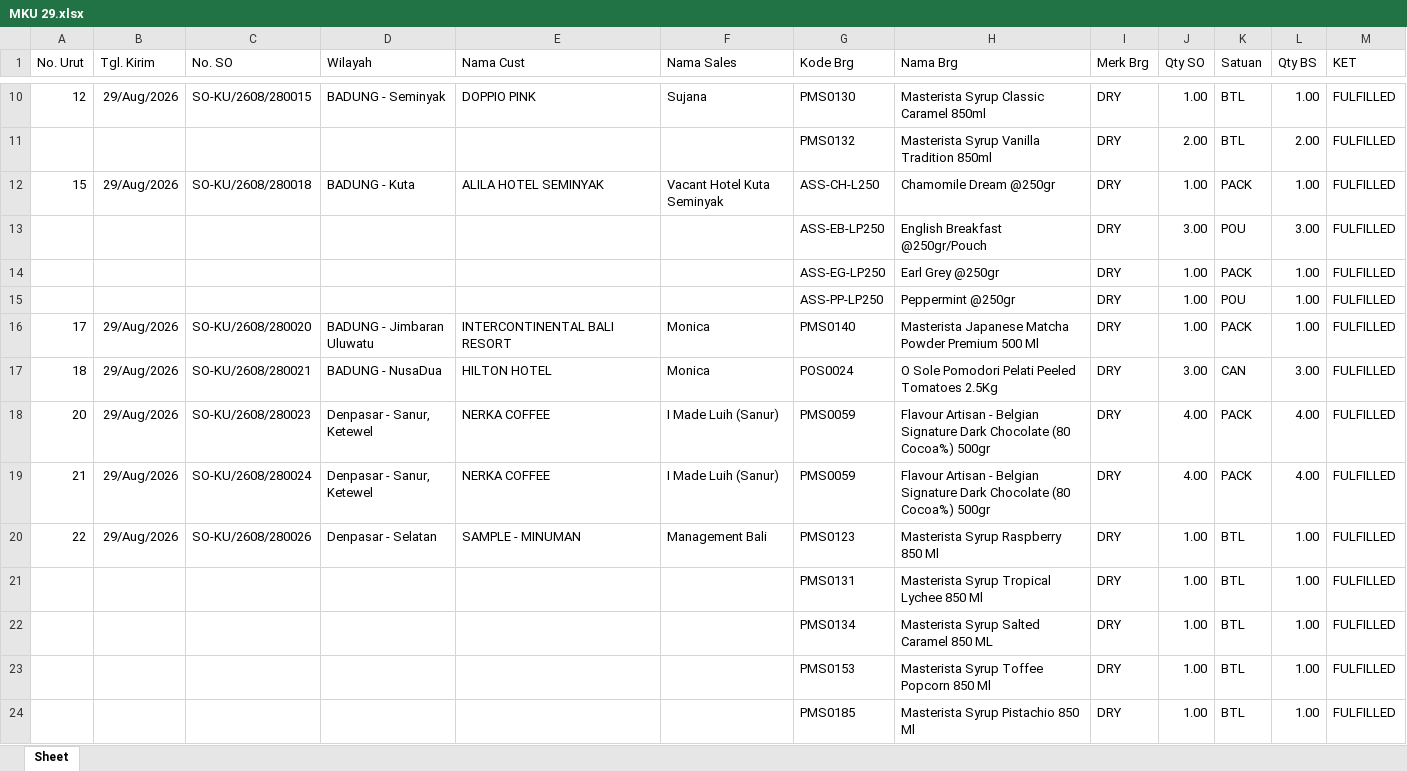
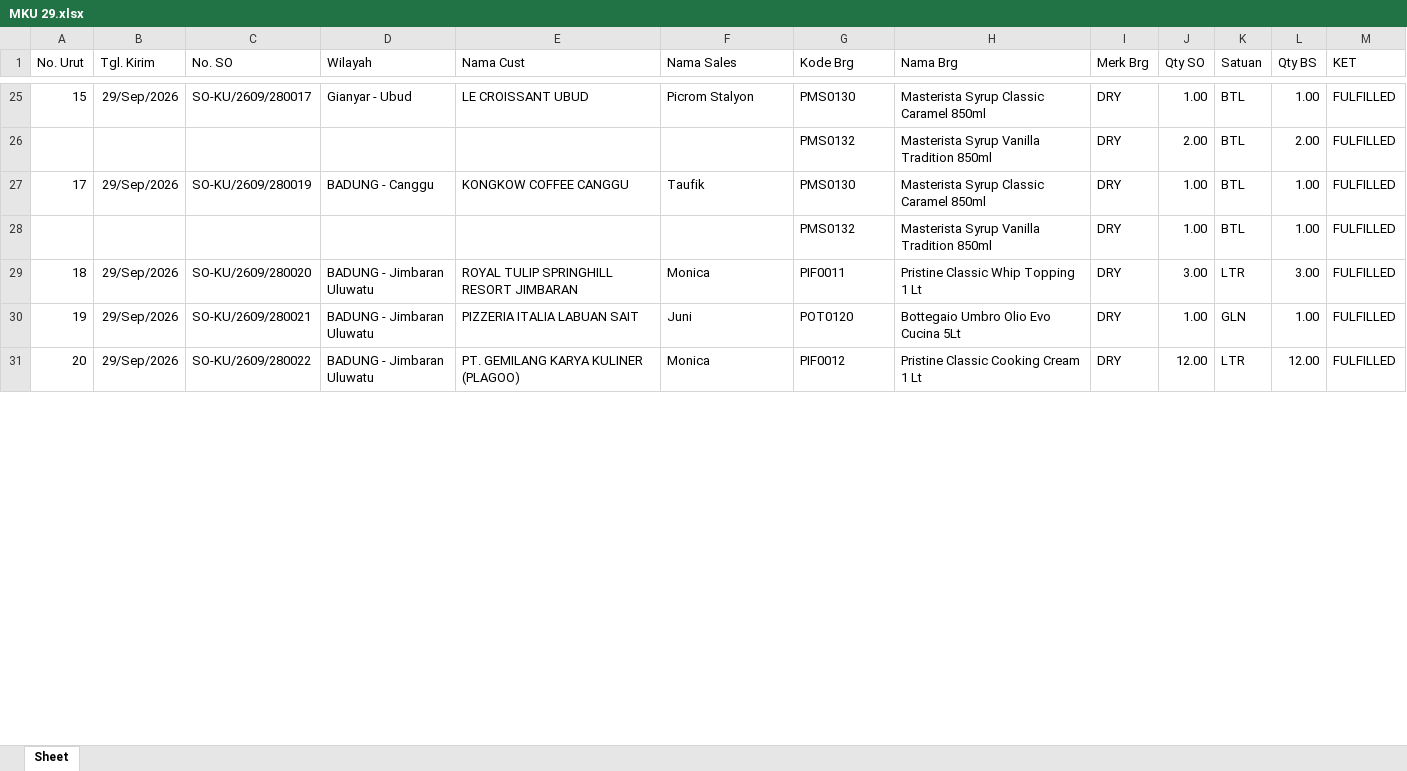
Before and after one commit to RandyT25/MKU-MKS-Area-Dashboard, an Excel workbook: uploads/archive/MKU 29.xlsx, sheet Sheet, drawn as a sheet; only a part is shown, gaps mark what is left out; values as stored, in another font and other column widths than the file's, no borders; table styles not drawn; removed rows and columns are numbered as before the commit, all else as after; the diff covers the shown part only; the diff names each change by its address in the sheet, - before the commit and + after, or states it on an @@ line.

```diff
--- a/uploads/archive/MKU 29.xlsx (sheet Sheet)
+++ b/uploads/archive/MKU 29.xlsx (sheet Sheet)
-A25 (No. Urut): 12
+A25 (No. Urut): 15
-B25 (Tgl. Kirim): 29/Aug/2026
+B25 (Tgl. Kirim): 29/Sep/2026
-C25 (No. SO): SO-KU/2608/280015
+C25 (No. SO): SO-KU/2609/280017
-D25 (Wilayah): BADUNG - Seminyak
+D25 (Wilayah): Gianyar - Ubud
-E25 (Nama Cust): DOPPIO PINK
+E25 (Nama Cust): LE CROISSANT UBUD
-F25 (Nama Sales): Sujana
+F25 (Nama Sales): Picrom Stalyon
-row 12: 15 | 29/Aug/2026 | SO-KU/2608/280018 | BADUNG - Kuta | ALILA HOTEL SEMINYAK | Vacant Hotel Kuta Seminyak | ASS-CH-L250 | Chamomile Dream @250gr | DRY | 1.00 | PACK | 1.00 | FULFILLED
-row 13:  |  |  |  |  |  | ASS-EB-LP250 | English Breakfast @250gr/Pouch | DRY | 3.00 | POU | 3.00 | FULFILLED
-row 14:  |  |  |  |  |  | ASS-EG-LP250 | Earl Grey @250gr | DRY | 1.00 | PACK | 1.00 | FULFILLED
-row 15:  |  |  |  |  |  | ASS-PP-LP250 | Peppermint @250gr | DRY | 1.00 | POU | 1.00 | FULFILLED
-B27 (Tgl. Kirim): 29/Aug/2026
+B27 (Tgl. Kirim): 29/Sep/2026
-C27 (No. SO): SO-KU/2608/280020
+C27 (No. SO): SO-KU/2609/280019
-D27 (Wilayah): BADUNG - Jimbaran Uluwatu
+D27 (Wilayah): BADUNG - Canggu
-E27 (Nama Cust): INTERCONTINENTAL BALI RESORT
+E27 (Nama Cust): KONGKOW COFFEE CANGGU
-F27 (Nama Sales): Monica
+F27 (Nama Sales): Taufik
-G27 (Kode Brg): PMS0140
+G27 (Kode Brg): PMS0130
-H27 (Nama Brg): Masterista Japanese Matcha Powder Premium 500 Ml
+H27 (Nama Brg): Masterista Syrup Classic Caramel 850ml
-K27 (Satuan): PACK
+K27 (Satuan): BTL
-row 17: 18 | 29/Aug/2026 | SO-KU/2608/280021 | BADUNG - NusaDua | HILTON HOTEL | Monica | POS0024 | O Sole Pomodori Pelati Peeled Tomatoes 2.5Kg | DRY | 3.00 | CAN | 3.00 | FULFILLED
-row 18: 20 | 29/Aug/2026 | SO-KU/2608/280023 | Denpasar - Sanur, Ketewel | NERKA COFFEE | I Made Luih (Sanur) | PMS0059 | Flavour Artisan - Belgian Signature Dark Chocolate (80 Cocoa%) 500gr | DRY | 4.00 | PACK | 4.00 | FULFILLED
-row 19: 21 | 29/Aug/2026 | SO-KU/2608/280024 | Denpasar - Sanur, Ketewel | NERKA COFFEE | I Made Luih (Sanur) | PMS0059 | Flavour Artisan - Belgian Signature Dark Chocolate (80 Cocoa%) 500gr | DRY | 4.00 | PACK | 4.00 | FULFILLED
-row 20: 22 | 29/Aug/2026 | SO-KU/2608/280026 | Denpasar - Selatan | SAMPLE - MINUMAN | Management Bali | PMS0123 | Masterista Syrup Raspberry 850 Ml | DRY | 1.00 | BTL | 1.00 | FULFILLED
-row 21:  |  |  |  |  |  | PMS0131 | Masterista Syrup Tropical Lychee 850 Ml | DRY | 1.00 | BTL | 1.00 | FULFILLED
-G28 (Kode Brg): PMS0134
+G28 (Kode Brg): PMS0132
-H28 (Nama Brg): Masterista Syrup Salted Caramel 850 ML
+H28 (Nama Brg): Masterista Syrup Vanilla Tradition 850ml
-row 23:  |  |  |  |  |  | PMS0153 | Masterista Syrup Toffee Popcorn 850 Ml | DRY | 1.00 | BTL | 1.00 | FULFILLED
-row 24:  |  |  |  |  |  | PMS0185 | Masterista Syrup Pistachio 850 Ml | DRY | 1.00 | BTL | 1.00 | FULFILLED
+row 29: 18 | 29/Sep/2026 | SO-KU/2609/280020 | BADUNG - Jimbaran Uluwatu | ROYAL TULIP SPRINGHILL RESORT JIMBARAN | Monica | PIF0011 | Pristine Classic Whip Topping 1 Lt | DRY | 3.00 | LTR | 3.00 | FULFILLED
+row 30: 19 | 29/Sep/2026 | SO-KU/2609/280021 | BADUNG - Jimbaran Uluwatu | PIZZERIA ITALIA LABUAN SAIT | Juni | POT0120 | Bottegaio Umbro Olio Evo Cucina 5Lt | DRY | 1.00 | GLN | 1.00 | FULFILLED
+row 31: 20 | 29/Sep/2026 | SO-KU/2609/280022 | BADUNG - Jimbaran Uluwatu | PT. GEMILANG KARYA KULINER (PLAGOO) | Monica | PIF0012 | Pristine Classic Cooking Cream 1 Lt | DRY | 12.00 | LTR | 12.00 | FULFILLED
```
Also changed, not shown: 87 added rows, 35 removed rows, 1 moved row, 188 edited cells and cell formats elsewhere in this sheet, uploads/archive/MKS 29.xlsx, 7 other files.
